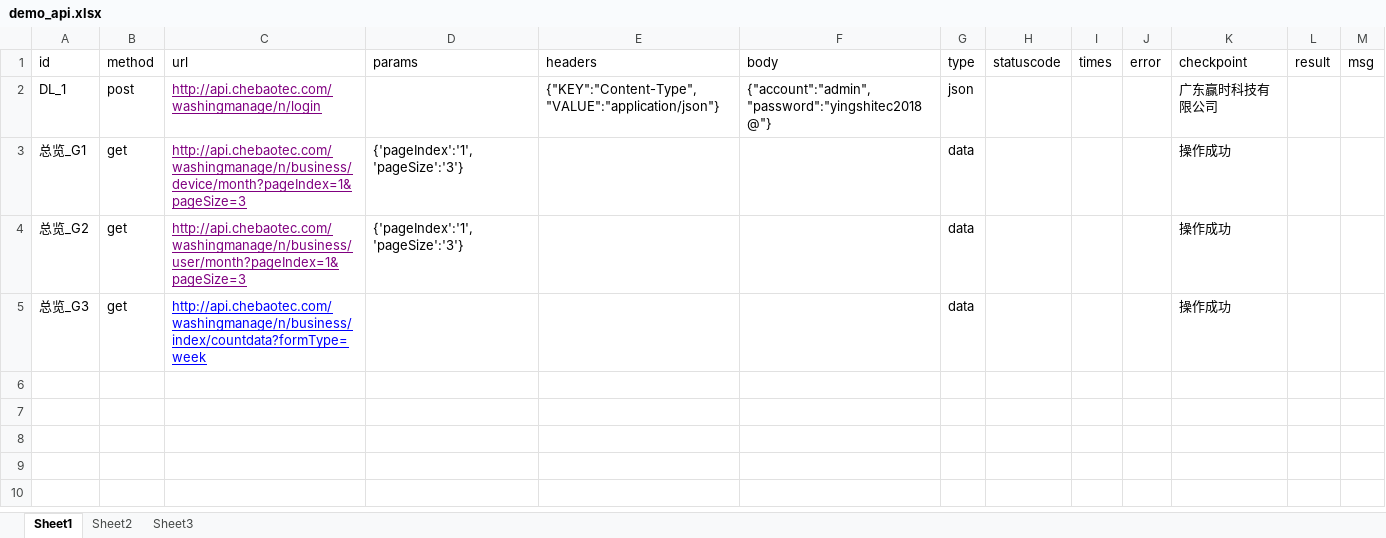
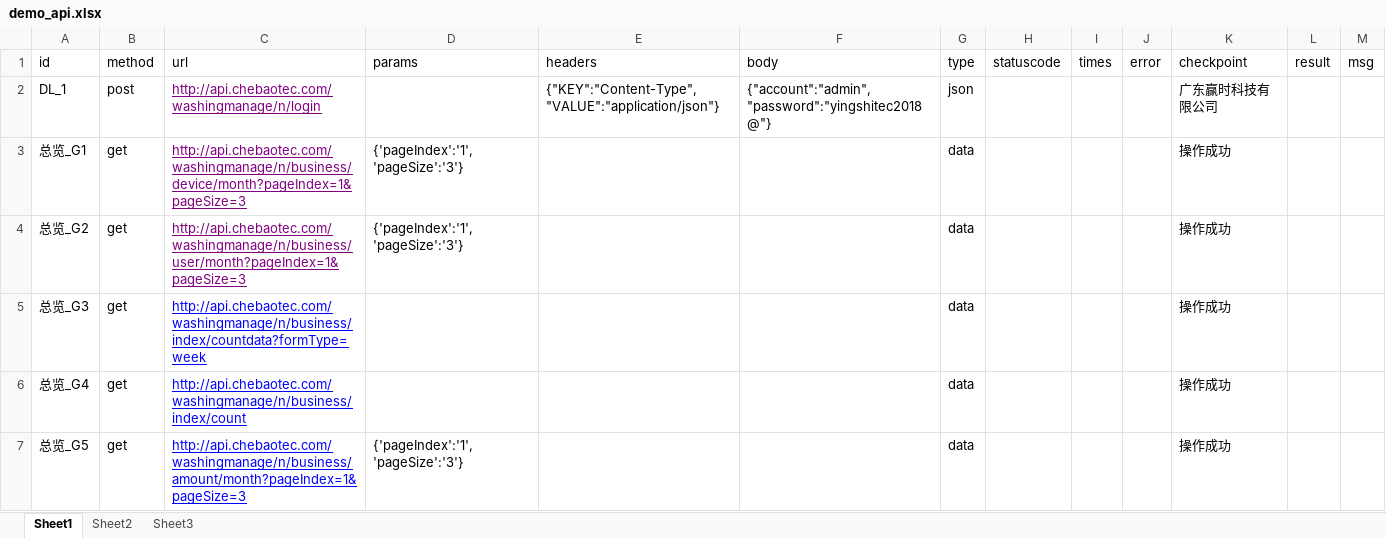
Before and after one commit to fangjiantan/PostTest, an Excel workbook: Testcase/demo_api.xlsx, sheet Sheet1, drawn as a sheet; values as stored, in another font and other column widths than the file's, no borders; the diff names each change by its address in the sheet, - before the commit and + after, or states it on an @@ line.

Commit message:
完成python接口自动化的简单流程模块:(python+requests+excel+unittest+ddt接口自动化数据驱动并生成html报告)

```diff
--- a/Testcase/demo_api.xlsx (sheet Sheet1)
+++ b/Testcase/demo_api.xlsx (sheet Sheet1)
+row 6: 总览_G4 | get | http://api.chebaotec.com/washingmanage/n/business/index/count |  |  |  | data |  |  |  | 操作成功
+row 7: 总览_G5 | get | http://api.chebaotec.com/washingmanage/n/business/amount/month?pageIndex=1&pageSize=3 | {'pageIndex':'1','pageSize':'3'} |  |  | data |  |  |  | 操作成功
```
Also changed, not shown: report/result.xlsx, 1 other file.
